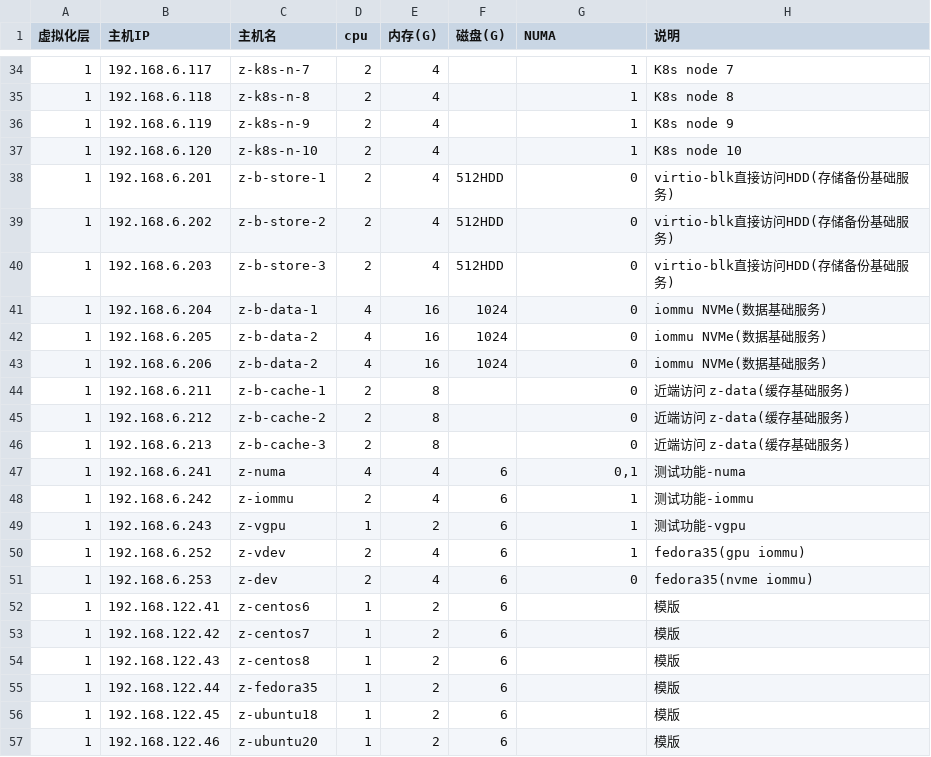
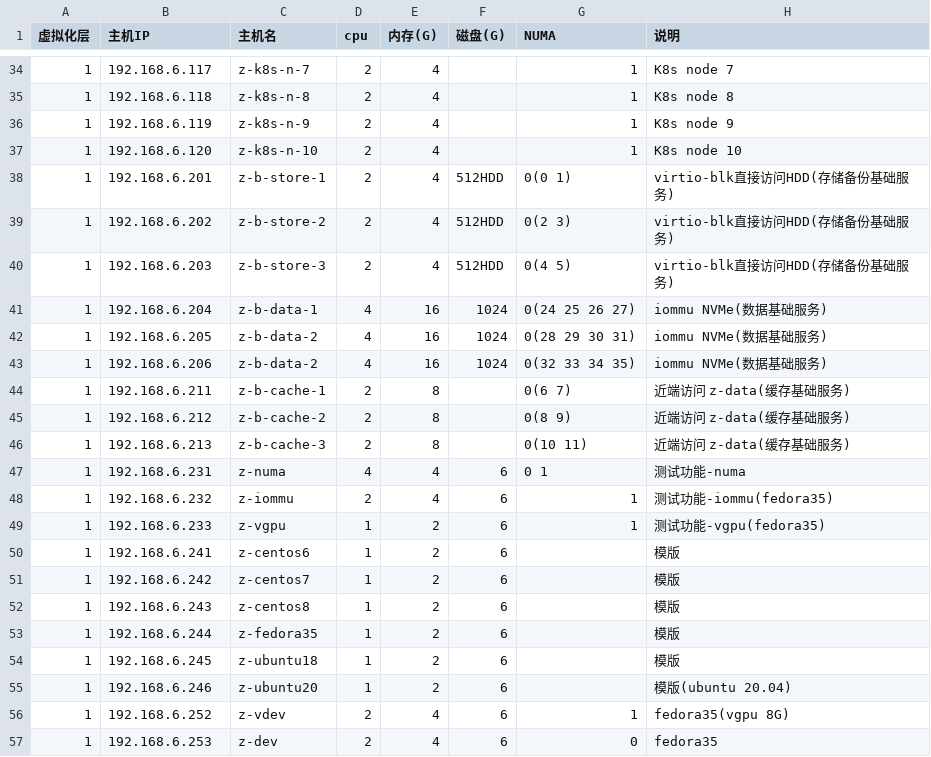
Before and after one commit to huataihuang/cloud-atlas, a CSV file: source/real/private_cloud/priv_cloud_infra/hosts.csv, drawn as a sheet; only a part is shown, gaps mark what is left out.

Commit message:
ovmf & iommu tunning(cpu pinning)

```diff
--- a/source/real/private_cloud/priv_cloud_infra/hosts.csv
+++ b/source/real/private_cloud/priv_cloud_infra/hosts.csv
@@ -37,21 +37,21 @@
 1,192.168.6.120,z-k8s-n-10,2,4,,1,K8s node 10
-1,192.168.6.201,z-b-store-1,2,4,512HDD,0,virtio-blk直接访问HDD(存储备份基础服务)
-1,192.168.6.202,z-b-store-2,2,4,512HDD,0,virtio-blk直接访问HDD(存储备份基础服务)
-1,192.168.6.203,z-b-store-3,2,4,512HDD,0,virtio-blk直接访问HDD(存储备份基础服务)
-1,192.168.6.204,z-b-data-1,4,16,1024,0,iommu NVMe(数据基础服务)
-1,192.168.6.205,z-b-data-2,4,16,1024,0,iommu NVMe(数据基础服务)
-1,192.168.6.206,z-b-data-2,4,16,1024,0,iommu NVMe(数据基础服务)
-1,192.168.6.211,z-b-cache-1,2,8,,0,近端访问 z-data(缓存基础服务)
-1,192.168.6.212,z-b-cache-2,2,8,,0,近端访问 z-data(缓存基础服务)
-1,192.168.6.213,z-b-cache-3,2,8,,0,近端访问 z-data(缓存基础服务)
-1,192.168.6.241,z-numa,4,4,6,"0,1",测试功能-numa
-1,192.168.6.242,z-iommu,2,4,6,1,测试功能-iommu
-1,192.168.6.243,z-vgpu,1,2,6,1,测试功能-vgpu
-1,192.168.6.252,z-vdev,2,4,6,1,fedora35(gpu iommu)
-1,192.168.6.253,z-dev,2,4,6,0,fedora35(nvme iommu)
-1,192.168.122.41,z-centos6 ,1,2,6,,模版
-1,192.168.122.42,z-centos7 ,1,2,6,,模版
-1,192.168.122.43,z-centos8 ,1,2,6,,模版
-1,192.168.122.44,z-fedora35,1,2,6,,模版
-1,192.168.122.45,z-ubuntu18,1,2,6,,模版
-1,192.168.122.46,z-ubuntu20,1,2,6,,模版
+1,192.168.6.201,z-b-store-1,2,4,512HDD,0(0 1),virtio-blk直接访问HDD(存储备份基础服务)
+1,192.168.6.202,z-b-store-2,2,4,512HDD,0(2 3),virtio-blk直接访问HDD(存储备份基础服务)
+1,192.168.6.203,z-b-store-3,2,4,512HDD,0(4 5),virtio-blk直接访问HDD(存储备份基础服务)
+1,192.168.6.204,z-b-data-1,4,16,1024,0(24 25 26 27),iommu NVMe(数据基础服务)
+1,192.168.6.205,z-b-data-2,4,16,1024,0(28 29 30 31),iommu NVMe(数据基础服务)
+1,192.168.6.206,z-b-data-2,4,16,1024,0(32 33 34 35),iommu NVMe(数据基础服务)
+1,192.168.6.211,z-b-cache-1,2,8,,0(6 7),近端访问 z-data(缓存基础服务)
+1,192.168.6.212,z-b-cache-2,2,8,,0(8 9),近端访问 z-data(缓存基础服务)
+1,192.168.6.213,z-b-cache-3,2,8,,0(10 11),近端访问 z-data(缓存基础服务)
+1,192.168.6.231,z-numa,4,4,6,0 1,测试功能-numa
+1,192.168.6.232,z-iommu,2,4,6,1,测试功能-iommu(fedora35)
+1,192.168.6.233,z-vgpu,1,2,6,1,测试功能-vgpu(fedora35)
+1,192.168.6.241,z-centos6 ,1,2,6,,模版
+1,192.168.6.242,z-centos7 ,1,2,6,,模版
+1,192.168.6.243,z-centos8 ,1,2,6,,模版
+1,192.168.6.244,z-fedora35,1,2,6,,模版
+1,192.168.6.245,z-ubuntu18,1,2,6,,模版
+1,192.168.6.246,z-ubuntu20,1,2,6,,模版(ubuntu 20.04)
+1,192.168.6.252,z-vdev,2,4,6,1,fedora35(vgpu 8G)
+1,192.168.6.253,z-dev,2,4,6,0,fedora35
```
Also changed, not shown: 16 other files.
